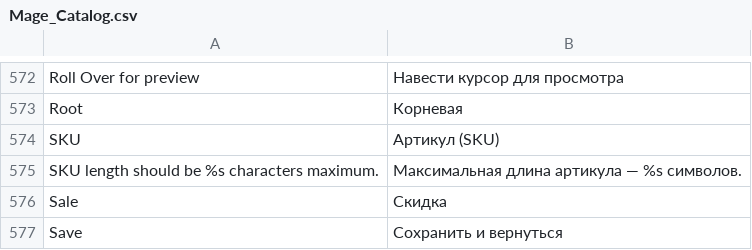
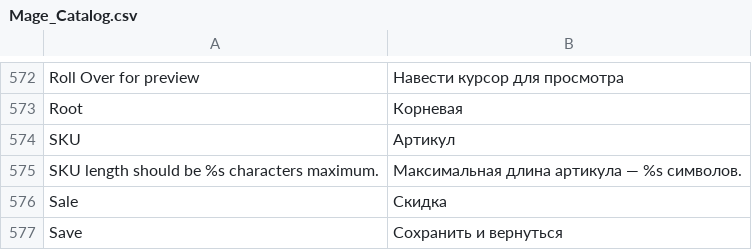
Before and after one commit to magento-russia/2, a CSV file: app/locale/ru_DF/Mage_Catalog.csv, drawn as a sheet; only a part is shown, gaps mark what is left out.

```diff
--- a/app/locale/ru_DF/Mage_Catalog.csv
+++ b/app/locale/ru_DF/Mage_Catalog.csv
@@ -573,3 +573,3 @@
 "Root","Корневая"
-"SKU","Артикул (SKU)"
+"SKU","Артикул"
 "SKU length should be %s characters maximum.","Максимальная длина артикула — %s символов."
```
Also changed, not shown: app/locale/ru_DF/Mage_Checkout.csv.
